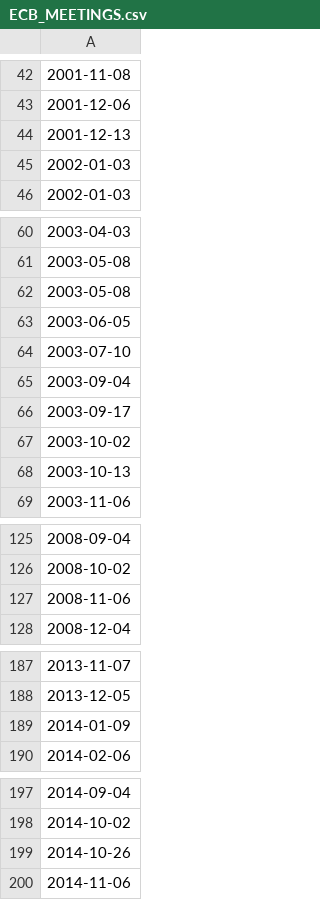
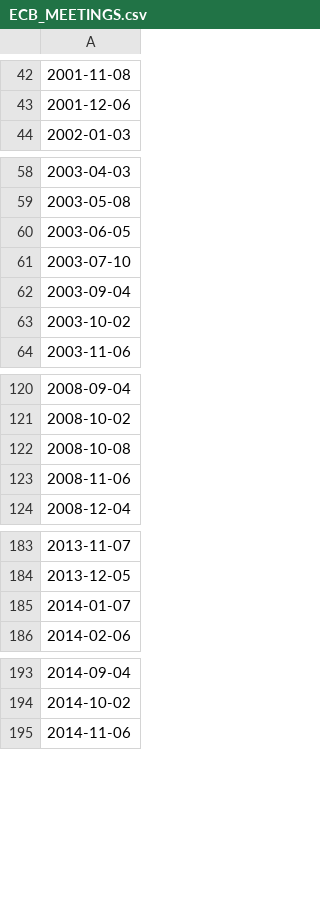
Before and after one commit to julian-jalsovsky/test-dataset, a CSV file: ECB_MEETINGS.csv, drawn as a sheet; only a part is shown, gaps mark what is left out; removed rows and columns are numbered as before the commit, all else as after; the diff covers the shown part only; the diff names each change by its address in the sheet, - before the commit and + after, or states it on an @@ line.

Commit message:
Update ECB_MEETINGS.csv
fixed dates

```diff
--- a/ECB_MEETINGS.csv
+++ b/ECB_MEETINGS.csv
-row 44: 2001-12-13
-row 45: 2002-01-03
-row 62: 2003-05-08
-row 66: 2003-09-17
-row 68: 2003-10-13
+row 122: 2008-10-08
-A185: 2014-01-09
+A185: 2014-01-07
-row 199: 2014-10-26
```
Also changed, not shown: 1 added row and 1 removed row elsewhere in this file.
